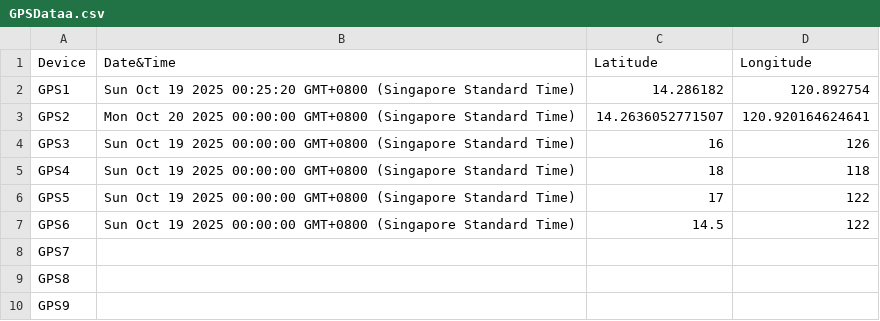
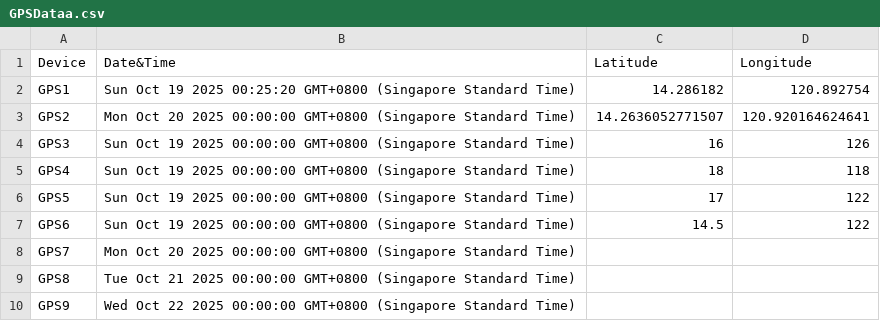
Before and after one commit to johnK014/gpsdata, a CSV file: GPSDataa.csv, drawn as a sheet.

Commit message:
Update CSV from Google Sheets

```diff
--- a/GPSDataa.csv
+++ b/GPSDataa.csv
@@ -7,4 +7,4 @@ GPS5,Sun Oct 19 2025 00:00:00 GMT+0800 (Singapore Standard Time),17,122
 GPS6,Sun Oct 19 2025 00:00:00 GMT+0800 (Singapore Standard Time),14.5,122
-GPS7,,,
-GPS8,,,
-GPS9,,,
+GPS7,Mon Oct 20 2025 00:00:00 GMT+0800 (Singapore Standard Time),,
+GPS8,Tue Oct 21 2025 00:00:00 GMT+0800 (Singapore Standard Time),,
+GPS9,Wed Oct 22 2025 00:00:00 GMT+0800 (Singapore Standard Time),,
```
